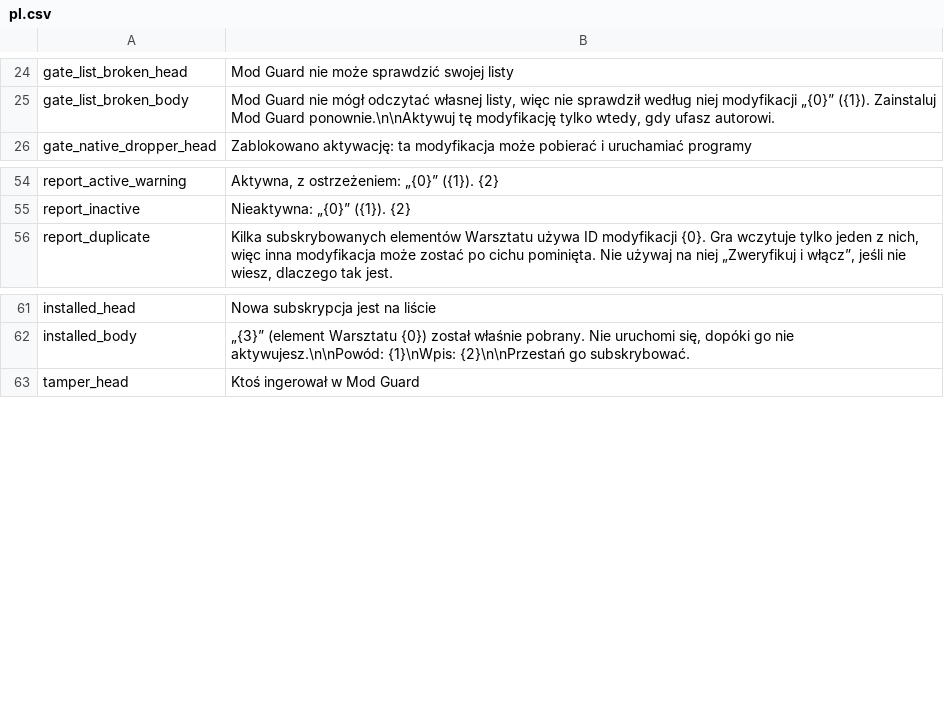
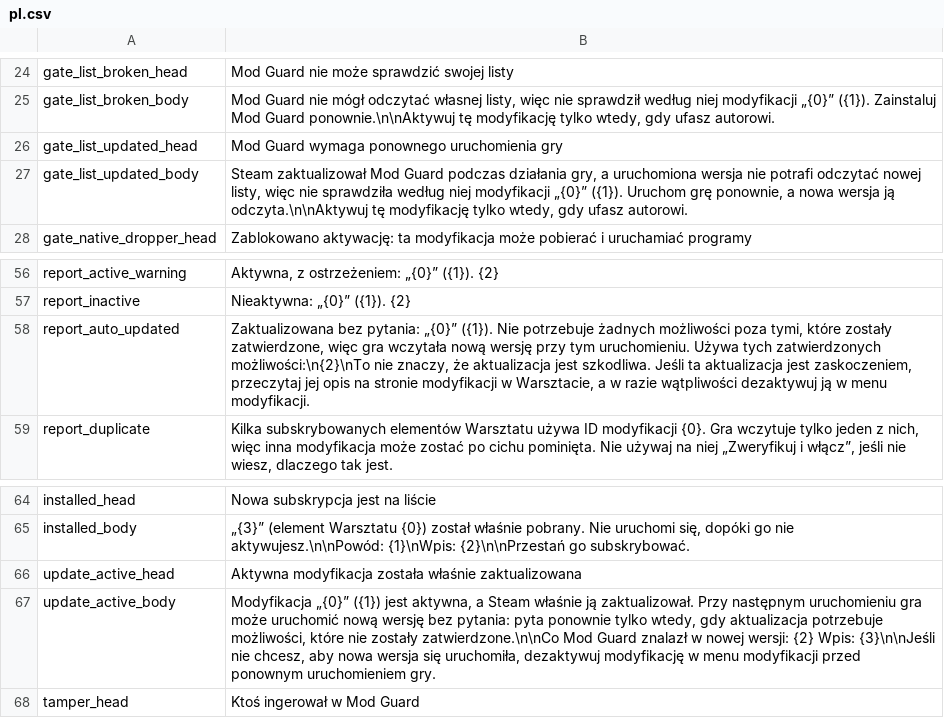
Before and after one commit to Modguard-source/probably-stolen-modguard, a CSV file: src/ModGuard/Localization/pl.csv, drawn as a sheet; only a part is shown, gaps mark what is left out; the diff names each change by its address in the sheet, - before the commit and + after, or states it on an @@ line.

```diff
--- a/src/ModGuard/Localization/pl.csv
+++ b/src/ModGuard/Localization/pl.csv
+row 26: gate_list_updated_head | Mod Guard wymaga ponownego uruchomienia gry
+row 27: gate_list_updated_body | Steam zaktualizował Mod Guard podczas działania gry, a uruchomiona wersja nie potrafi odczytać nowej listy, więc nie sprawdziła według niej modyfikacji „{0}” ({1}). Uruchom grę ponownie, a nowa wersja ją odczyta.\n\nAktywuj tę modyfikację tylko wtedy, gdy ufasz autorowi.
+row 58: report_auto_updated | Zaktualizowana bez pytania: „{0}” ({1}). Nie potrzebuje żadnych możliwości poza tymi, które zostały zatwierdzone, więc gra wczytała nową wersję przy tym uruchomieniu. Używa tych zatwierdzonych możliwości:\n{2}\nTo nie znaczy, że aktualizacja jest szkodliwa. Jeśli ta aktualizacja jest zaskoczeniem, przeczytaj jej opis na stronie modyfikacji w Warsztacie, a w razie wątpliwości dezaktywuj ją w menu modyfikacji.
+row 66: update_active_head | Aktywna modyfikacja została właśnie zaktualizowana
+row 67: update_active_body | Modyfikacja „{0}” ({1}) jest aktywna, a Steam właśnie ją zaktualizował. Przy następnym uruchomieniu gra może uruchomić nową wersję bez pytania: pyta ponownie tylko wtedy, gdy aktualizacja potrzebuje możliwości, które nie zostały zatwierdzone.\n\nCo Mod Guard znalazł w nowej wersji: {2} Wpis: {3}\n\nJeśli nie chcesz, aby nowa wersja się uruchomiła, dezaktywuj modyfikację w menu modyfikacji przed ponownym uruchomieniem gry.
```
Also changed, not shown: src/ModGuard/Localization/de.csv, src/ModGuard/Localization/es.csv, 13 other files.
